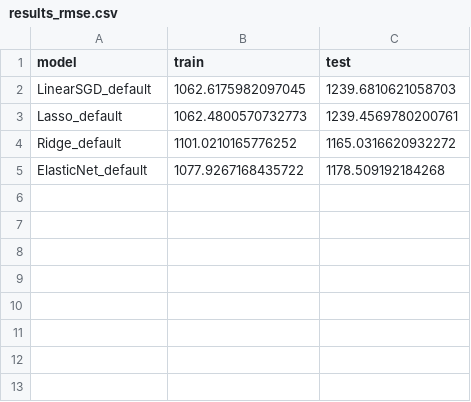
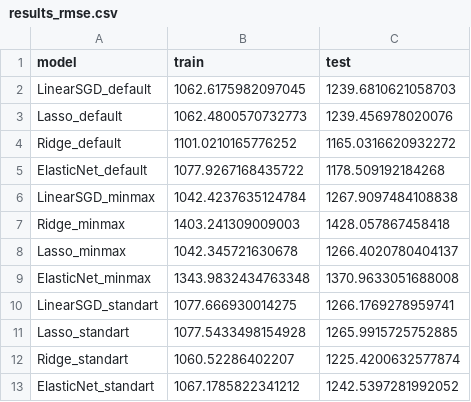
Before and after one commit to randajam/linear-regression-project, a CSV file: results/results_rmse.csv, drawn as a sheet.

```diff
--- a/results/results_rmse.csv
+++ b/results/results_rmse.csv
@@ -2,4 +2,12 @@ model,train,test
 LinearSGD_default,1062.6175982097045,1239.6810621058703
-Lasso_default,1062.4800570732773,1239.4569780200761
+Lasso_default,1062.4800570732773,1239.456978020076
 Ridge_default,1101.0210165776252,1165.0316620932272
 ElasticNet_default,1077.9267168435722,1178.509192184268
+LinearSGD_minmax,1042.4237635124784,1267.9097484108838
+Ridge_minmax,1403.241309009003,1428.057867458418
+Lasso_minmax,1042.345721630678,1266.4020780404137
+ElasticNet_minmax,1343.9832434763348,1370.9633051688008
+LinearSGD_standart,1077.666930014275,1266.1769278959741
+Lasso_standart,1077.5433498154928,1265.9915725752885
+Ridge_standart,1060.52286402207,1225.4200632577874
+ElasticNet_standart,1067.1785822341212,1242.5397281992052
```
Also changed, not shown: results/results_mae.csv, results/results_r2.csv, 4 other files.
